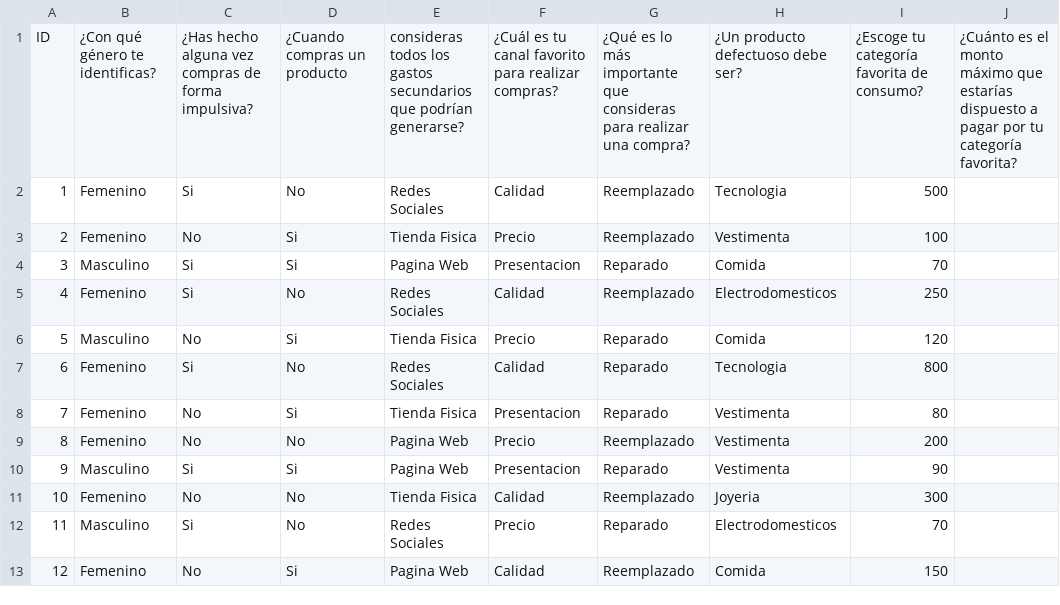
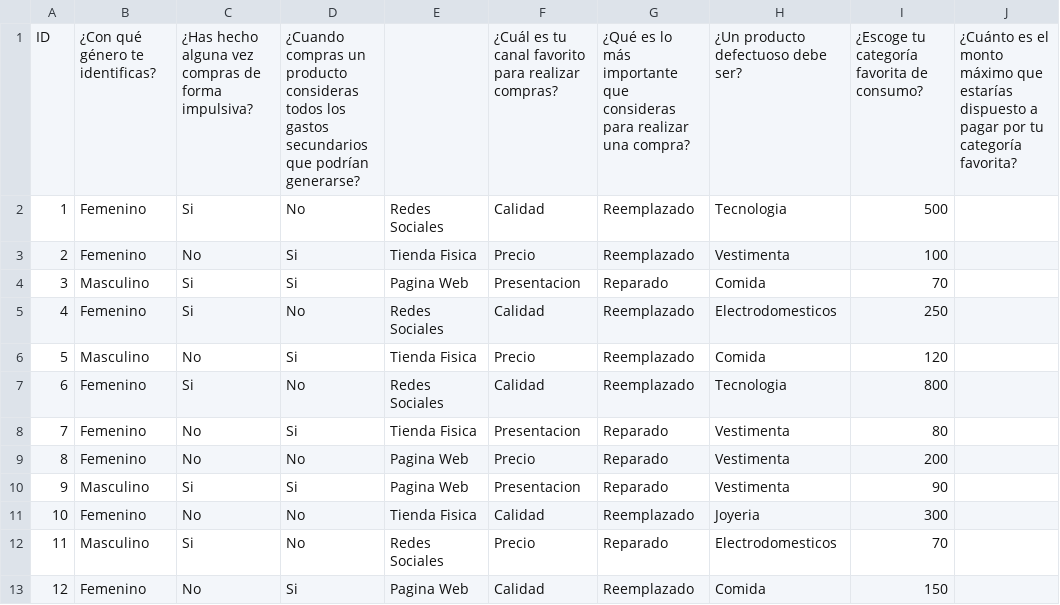
Before and after one commit to JesserEdua/cienciadedatosecuador, a CSV file: encuestareto#_3.csv, drawn as a sheet.

Commit message:
Add files via upload

```diff
--- a/encuestareto#_3.csv
+++ b/encuestareto#_3.csv
@@ -1,2 +1,2 @@
-ID,¿Con qué género te identificas?,¿Has hecho alguna vez compras de forma impulsiva?,¿Cuando compras un producto,consideras todos los gastos secundarios que podrían generarse?,¿Cuál es tu canal favorito para realizar compras?,¿Qué es lo más importante que consideras para realizar una compra?,¿Un producto defectuoso debe ser?,¿Escoge tu categoría favorita de consumo?,¿Cuánto es el monto máximo que estarías dispuesto a pagar por tu categoría favorita?
+ID,¿Con qué género te identificas?,¿Has hecho alguna vez compras de forma impulsiva?,¿Cuando compras un producto consideras todos los gastos secundarios que podrían generarse?,,¿Cuál es tu canal favorito para realizar compras?,¿Qué es lo más importante que consideras para realizar una compra?,¿Un producto defectuoso debe ser?,¿Escoge tu categoría favorita de consumo?,¿Cuánto es el monto máximo que estarías dispuesto a pagar por tu categoría favorita?
 1,Femenino,Si,No,Redes Sociales,Calidad,Reemplazado,Tecnologia,500,
@@ -5,6 +5,6 @@ ID,¿Con qué género te identificas?,¿Has hecho alguna vez compras de forma im
 4,Femenino,Si,No,Redes Sociales,Calidad,Reemplazado,Electrodomesticos,250,
-5,Masculino,No,Si,Tienda Fisica,Precio,Reparado,Comida,120,
-6,Femenino,Si,No,Redes Sociales,Calidad,Reparado,Tecnologia,800,
+5,Masculino,No,Si,Tienda Fisica,Precio,Reemplazado,Comida,120,
+6,Femenino,Si,No,Redes Sociales,Calidad,Reemplazado,Tecnologia,800,
 7,Femenino,No,Si,Tienda Fisica,Presentacion,Reparado,Vestimenta,80,
-8,Femenino,No,No,Pagina Web,Precio,Reemplazado,Vestimenta,200,
+8,Femenino,No,No,Pagina Web,Precio,Reparado,Vestimenta,200,
 9,Masculino,Si,Si,Pagina Web,Presentacion,Reparado,Vestimenta,90,
```
